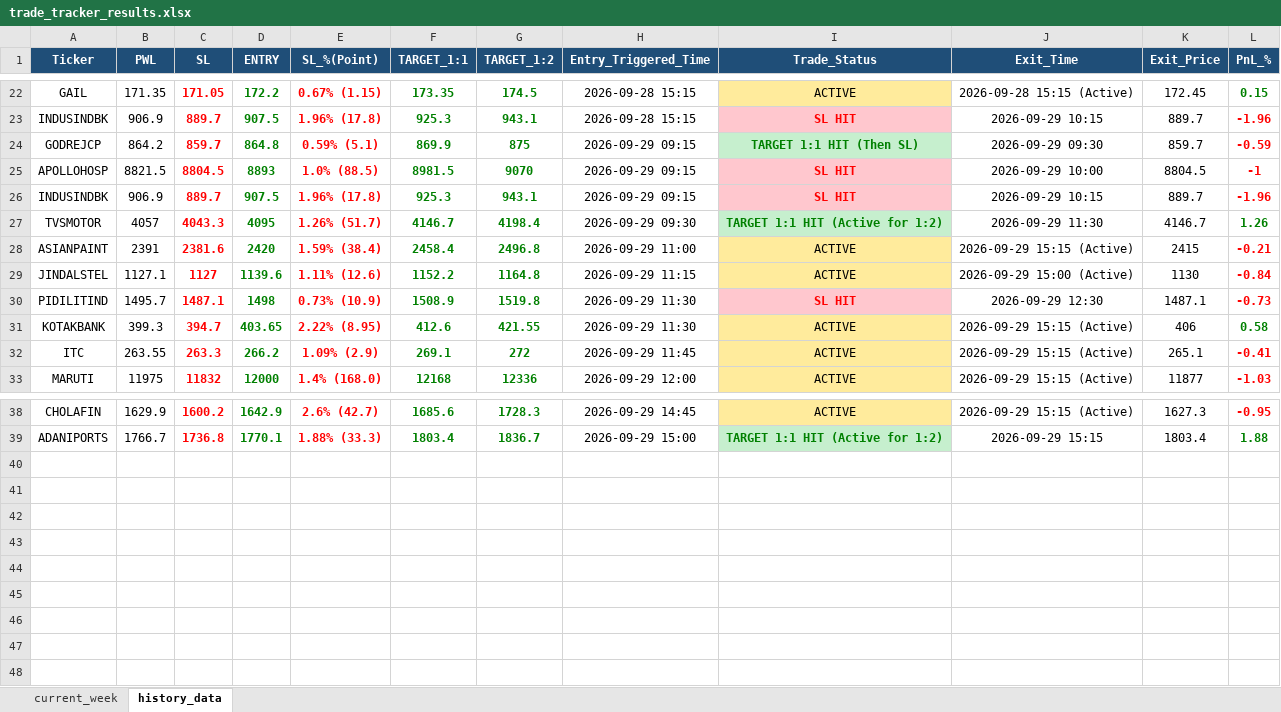
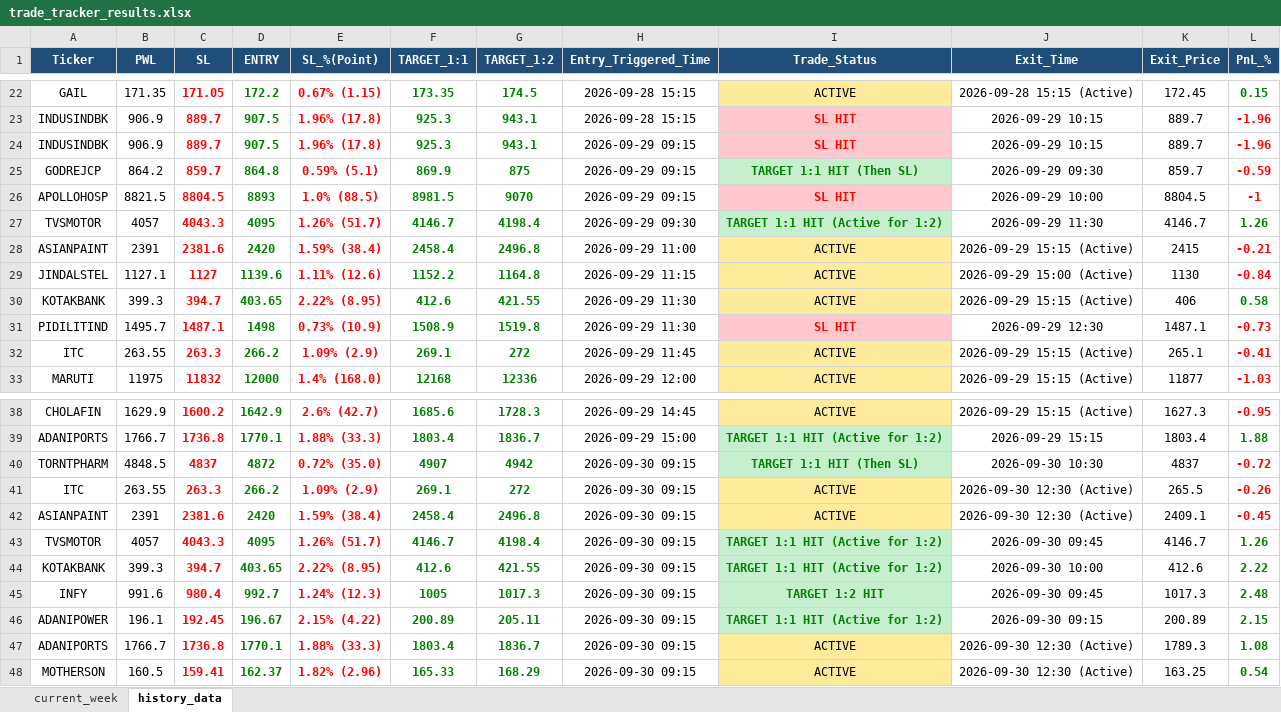
Before and after one commit to chandancv62-mtf/telegram-notifier, an Excel workbook: data/trade_tracker_results.xlsx, sheet history_data, drawn as a sheet; only a part is shown, gaps mark what is left out; values as stored, in another font and other column widths than the file's, no borders; the diff names each change by its address in the sheet, - before the commit and + after, or states it on an @@ line.

```diff
--- a/data/trade_tracker_results.xlsx (sheet history_data)
+++ b/data/trade_tracker_results.xlsx (sheet history_data)
@@ row 26 moved to row 24: INDUSINDBK @@
@@ row 31 moved to row 30: KOTAKBANK @@
+row 40: TORNTPHARM | 4848.5 | 4837 | 4872 | 0.72% (35.0) | 4907 | 4942 | 2026-09-30 09:15 | TARGET 1:1 HIT (Then SL) | 2026-09-30 10:30 | 4837 | -0.72
+row 41: ITC | 263.55 | 263.3 | 266.2 | 1.09% (2.9) | 269.1 | 272 | 2026-09-30 09:15 | ACTIVE | 2026-09-30 12:30 (Active) | 265.5 | -0.26
+row 42: ASIANPAINT | 2391 | 2381.6 | 2420 | 1.59% (38.4) | 2458.4 | 2496.8 | 2026-09-30 09:15 | ACTIVE | 2026-09-30 12:30 (Active) | 2409.1 | -0.45
+row 43: TVSMOTOR | 4057 | 4043.3 | 4095 | 1.26% (51.7) | 4146.7 | 4198.4 | 2026-09-30 09:15 | TARGET 1:1 HIT (Active for 1:2) | 2026-09-30 09:45 | 4146.7 | 1.26
+row 44: KOTAKBANK | 399.3 | 394.7 | 403.65 | 2.22% (8.95) | 412.6 | 421.55 | 2026-09-30 09:15 | TARGET 1:1 HIT (Active for 1:2) | 2026-09-30 10:00 | 412.6 | 2.22
+row 45: INFY | 991.6 | 980.4 | 992.7 | 1.24% (12.3) | 1005 | 1017.3 | 2026-09-30 09:15 | TARGET 1:2 HIT | 2026-09-30 09:45 | 1017.3 | 2.48
+row 46: ADANIPOWER | 196.1 | 192.45 | 196.67 | 2.15% (4.22) | 200.89 | 205.11 | 2026-09-30 09:15 | TARGET 1:1 HIT (Active for 1:2) | 2026-09-30 09:15 | 200.89 | 2.15
+row 47: ADANIPORTS | 1766.7 | 1736.8 | 1770.1 | 1.88% (33.3) | 1803.4 | 1836.7 | 2026-09-30 09:15 | ACTIVE | 2026-09-30 12:30 (Active) | 1789.3 | 1.08
+row 48: MOTHERSON | 160.5 | 159.41 | 162.37 | 1.82% (2.96) | 165.33 | 168.29 | 2026-09-30 09:15 | ACTIVE | 2026-09-30 12:30 (Active) | 163.25 | 0.54
```
Also changed, not shown: sheet current_week, hidden cells, data/entry_sl_signals.xlsx, data/weekly_final_trading_signals.xlsx, 1 other file.
